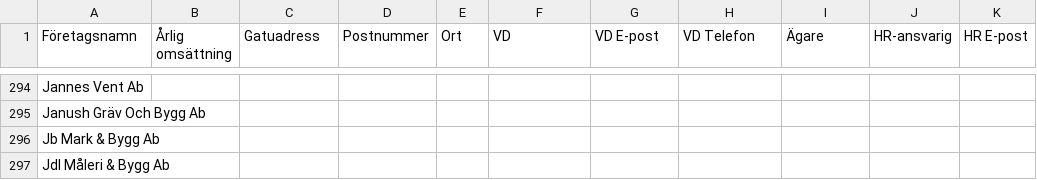
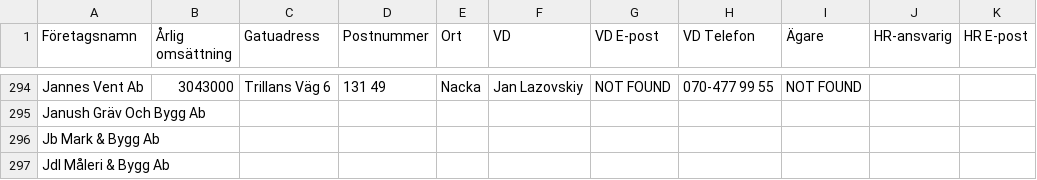
Before and after one commit to fellanH/ett-smart, a CSV file: marketing/weaver-5/blue-collar-companies.csv, drawn as a sheet; only a part is shown, gaps mark what is left out; the diff covers the shown part only; the diff names each change by its address in the sheet, - before the commit and + after, or states it on an @@ line.

```diff
--- a/marketing/weaver-5/blue-collar-companies.csv
+++ b/marketing/weaver-5/blue-collar-companies.csv
-B294 (Årlig omsättning): (empty)
+B294 (Årlig omsättning): 3043000
-C294 (Gatuadress): (empty)
+C294 (Gatuadress): Trillans Väg 6
-D294 (Postnummer): (empty)
+D294 (Postnummer): 131 49
-E294 (Ort): (empty)
+E294 (Ort): Nacka
-F294 (VD): (empty)
+F294 (VD): Jan Lazovskiy
-G294 (VD E-post): (empty)
+G294 (VD E-post): NOT FOUND
-H294 (VD Telefon): (empty)
+H294 (VD Telefon): 070-477 99 55
-I294 (Ägare): (empty)
+I294 (Ägare): NOT FOUND
```
Also changed, not shown: 32 edited cells elsewhere in this file.
